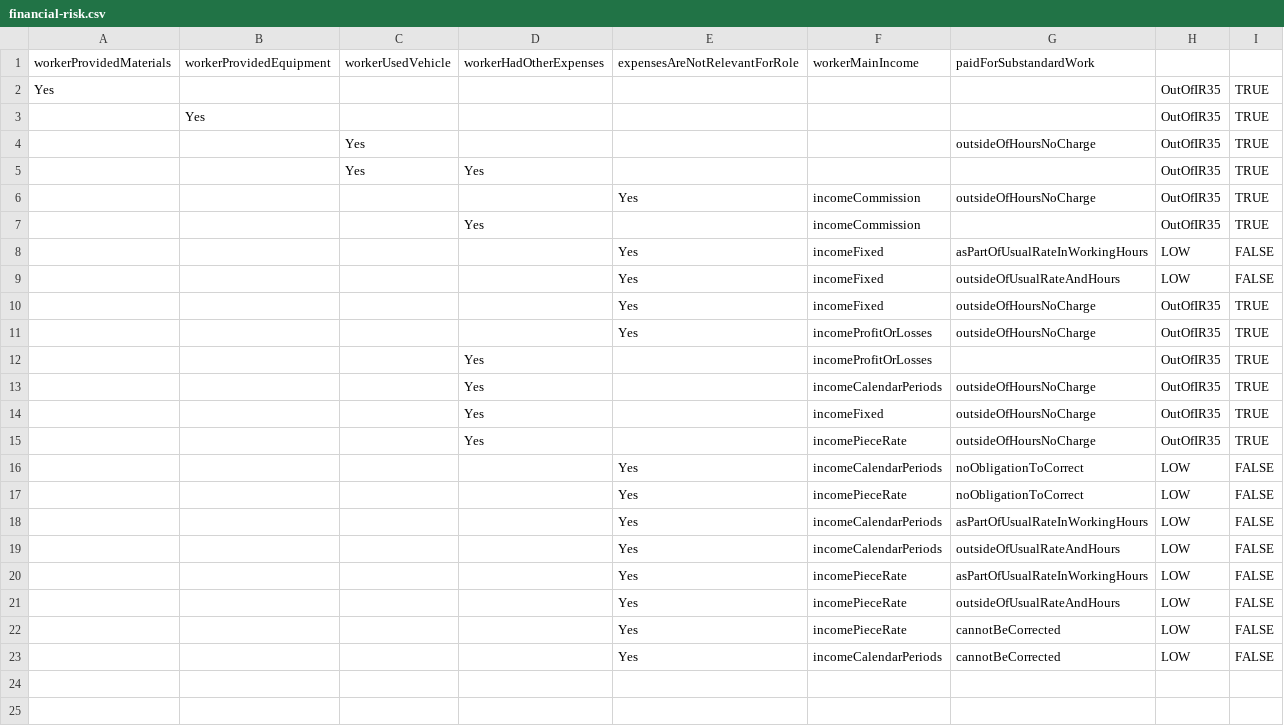
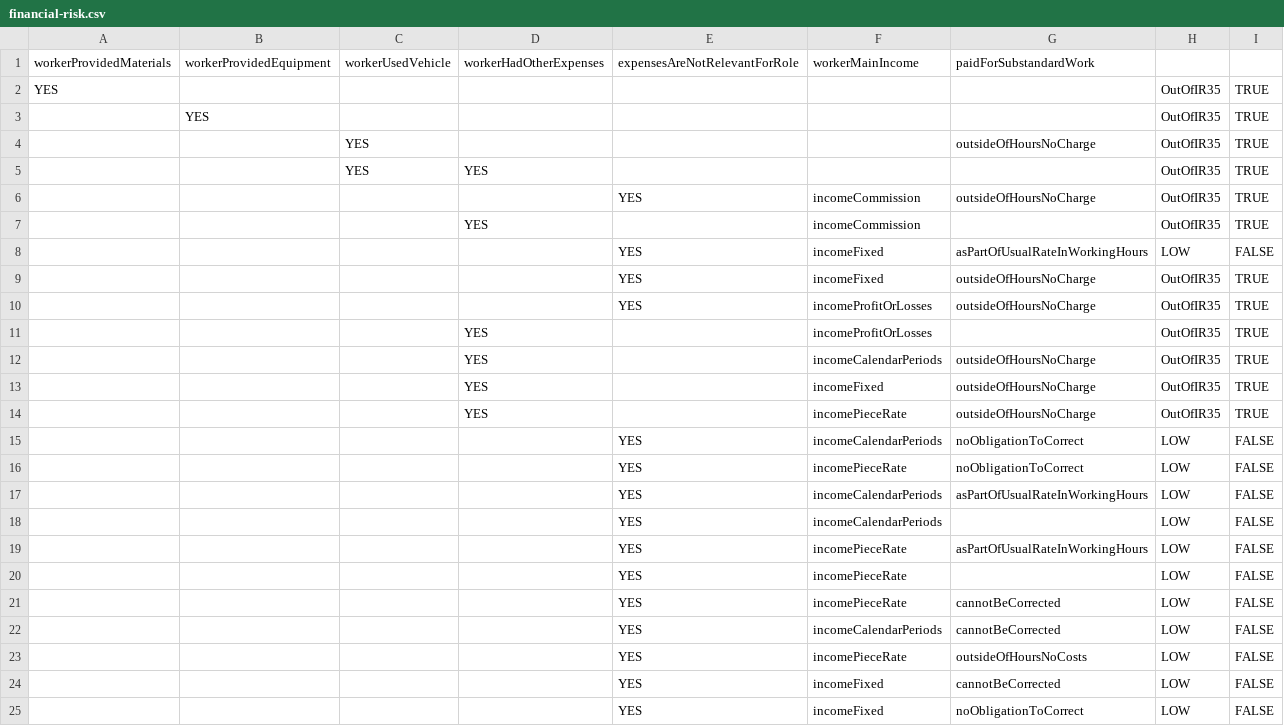
Before and after one commit to hmrc/cest-decision, a CSV file: conf/tables/1.3.0-final/financial-risk.csv, drawn as a sheet.

Commit message:
uplifted financialRisk, PartAndParcel and matrix

```diff
--- a/conf/tables/1.3.0-final/financial-risk.csv
+++ b/conf/tables/1.3.0-final/financial-risk.csv
@@ -1,23 +1,25 @@
 workerProvidedMaterials,workerProvidedEquipment,workerUsedVehicle,workerHadOtherExpenses,expensesAreNotRelevantForRole,workerMainIncome,paidForSubstandardWork,,
-Yes,,,,,,,OutOfIR35,TRUE
-,Yes,,,,,,OutOfIR35,TRUE
-,,Yes,,,,outsideOfHoursNoCharge,OutOfIR35,TRUE
-,,Yes,Yes,,,,OutOfIR35,TRUE
-,,,,Yes,incomeCommission,outsideOfHoursNoCharge,OutOfIR35,TRUE
-,,,Yes,,incomeCommission,,OutOfIR35,TRUE
-,,,,Yes,incomeFixed,asPartOfUsualRateInWorkingHours,LOW,FALSE
-,,,,Yes,incomeFixed,outsideOfUsualRateAndHours,LOW,FALSE
-,,,,Yes,incomeFixed,outsideOfHoursNoCharge,OutOfIR35,TRUE
-,,,,Yes,incomeProfitOrLosses,outsideOfHoursNoCharge,OutOfIR35,TRUE
-,,,Yes,,incomeProfitOrLosses,,OutOfIR35,TRUE
-,,,Yes,,incomeCalendarPeriods,outsideOfHoursNoCharge,OutOfIR35,TRUE
-,,,Yes,,incomeFixed,outsideOfHoursNoCharge,OutOfIR35,TRUE
-,,,Yes,,incomePieceRate,outsideOfHoursNoCharge,OutOfIR35,TRUE
-,,,,Yes,incomeCalendarPeriods,noObligationToCorrect,LOW,FALSE
-,,,,Yes,incomePieceRate,noObligationToCorrect,LOW,FALSE
-,,,,Yes,incomeCalendarPeriods,asPartOfUsualRateInWorkingHours,LOW,FALSE
-,,,,Yes,incomeCalendarPeriods,outsideOfUsualRateAndHours,LOW,FALSE
-,,,,Yes,incomePieceRate,asPartOfUsualRateInWorkingHours,LOW,FALSE
-,,,,Yes,incomePieceRate,outsideOfUsualRateAndHours,LOW,FALSE
-,,,,Yes,incomePieceRate,cannotBeCorrected,LOW,FALSE
-,,,,Yes,incomeCalendarPeriods,cannotBeCorrected,LOW,FALSE
+YES,,,,,,,OutOfIR35,TRUE
+,YES,,,,,,OutOfIR35,TRUE
+,,YES,,,,outsideOfHoursNoCharge,OutOfIR35,TRUE
+,,YES,YES,,,,OutOfIR35,TRUE
+,,,,YES,incomeCommission,outsideOfHoursNoCharge,OutOfIR35,TRUE
+,,,YES,,incomeCommission,,OutOfIR35,TRUE
+,,,,YES,incomeFixed,asPartOfUsualRateInWorkingHours,LOW,FALSE
+,,,,YES,incomeFixed,outsideOfHoursNoCharge,OutOfIR35,TRUE
+,,,,YES,incomeProfitOrLosses,outsideOfHoursNoCharge,OutOfIR35,TRUE
+,,,YES,,incomeProfitOrLosses,,OutOfIR35,TRUE
+,,,YES,,incomeCalendarPeriods,outsideOfHoursNoCharge,OutOfIR35,TRUE
+,,,YES,,incomeFixed,outsideOfHoursNoCharge,OutOfIR35,TRUE
+,,,YES,,incomePieceRate,outsideOfHoursNoCharge,OutOfIR35,TRUE
+,,,,YES,incomeCalendarPeriods,noObligationToCorrect,LOW,FALSE
+,,,,YES,incomePieceRate,noObligationToCorrect,LOW,FALSE
+,,,,YES,incomeCalendarPeriods,asPartOfUsualRateInWorkingHours,LOW,FALSE
+,,,,YES,incomeCalendarPeriods,,LOW,FALSE
+,,,,YES,incomePieceRate,asPartOfUsualRateInWorkingHours,LOW,FALSE
+,,,,YES,incomePieceRate,,LOW,FALSE
+,,,,YES,incomePieceRate,cannotBeCorrected,LOW,FALSE
+,,,,YES,incomeCalendarPeriods,cannotBeCorrected,LOW,FALSE
+,,,,YES,incomePieceRate,outsideOfHoursNoCosts,LOW,FALSE
+,,,,YES,incomeFixed,cannotBeCorrected,LOW,FALSE
+,,,,YES,incomeFixed,noObligationToCorrect,LOW,FALSE
```
Also changed, not shown: conf/tables/1.3.0-final/part-and-parcel.csv, 19 other files.
